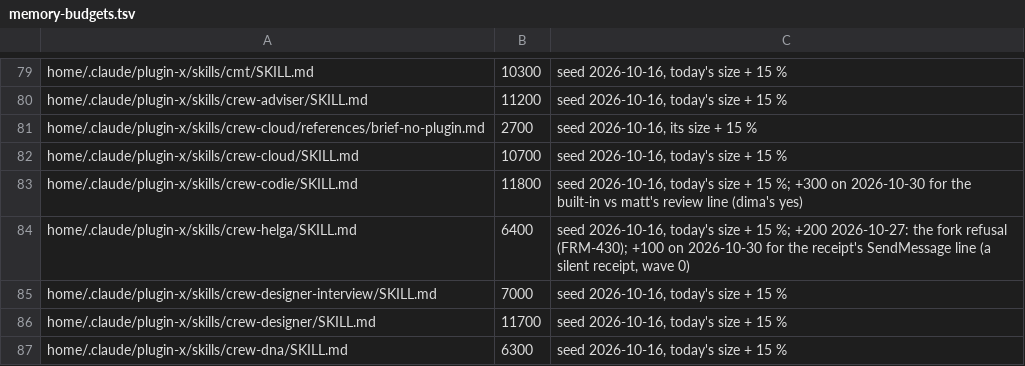
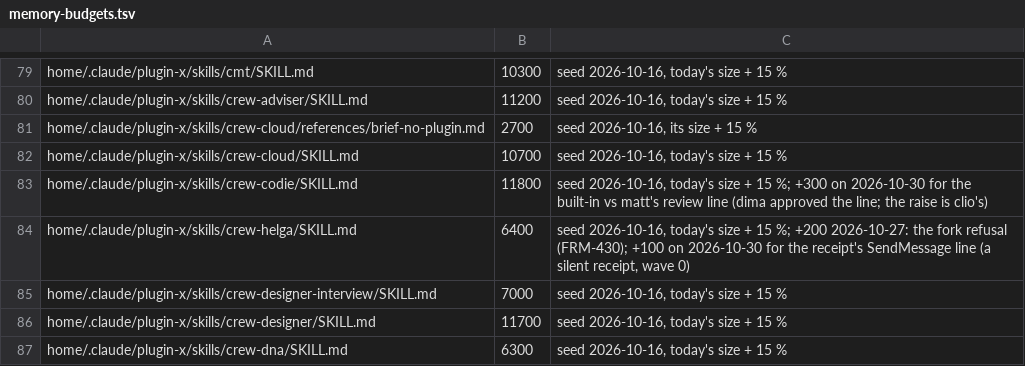
Before and after one commit to dvakatsiienko/frame, a TSV file: recipes/nurture-memory/scripts/memory-budgets.tsv, drawn as a sheet; only a part is shown, gaps mark what is left out.

Commit message:
✨ fleet: wishkeeper siesta fixes — the review line says only what dima approved
- crew-codie: «a big change» runs both reviews, the size cue dropped (dima approved the line, never a number)
- memory-budgets: the crew-codie raise is clio's, the line dima's
- agent-trailer test: the new thread format (`⚡ 🔧 codie: mods lane 3 | FRM-467`) reads codie and sixth sense, proven

Agent: clio · Claude Opus 5.5

```diff
--- a/recipes/nurture-memory/scripts/memory-budgets.tsv
+++ b/recipes/nurture-memory/scripts/memory-budgets.tsv
@@ -82,3 +82,3 @@ home/.claude/plugin-x/skills/crew-cloud/references/brief-no-plugin.md	2700	seed
 home/.claude/plugin-x/skills/crew-cloud/SKILL.md	10700	seed 2026-10-16, today's size + 15 %
-home/.claude/plugin-x/skills/crew-codie/SKILL.md	11800	seed 2026-10-16, today's size + 15 %; +300 on 2026-10-30 for the built-in vs matt's review line (dima's yes)
+home/.claude/plugin-x/skills/crew-codie/SKILL.md	11800	seed 2026-10-16, today's size + 15 %; +300 on 2026-10-30 for the built-in vs matt's review line (dima approved the line; the raise is clio's)
 home/.claude/plugin-x/skills/crew-helga/SKILL.md	6400	seed 2026-10-16, today's size + 15 %; +200 2026-10-27: the fork refusal (FRM-430); +100 on 2026-10-30 for the receipt's SendMessage line (a silent receipt, wave 0)
```
Also changed, not shown: 2 other files.
